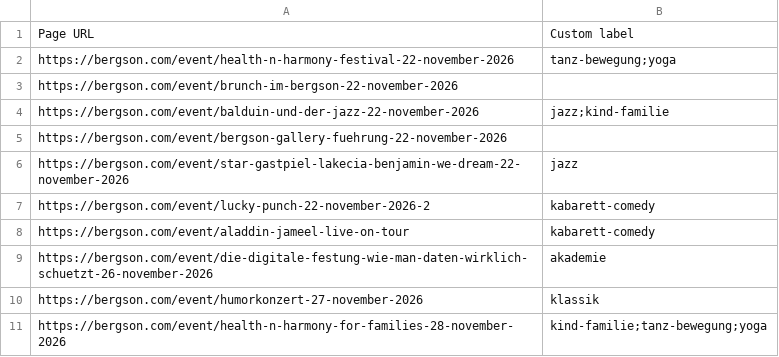
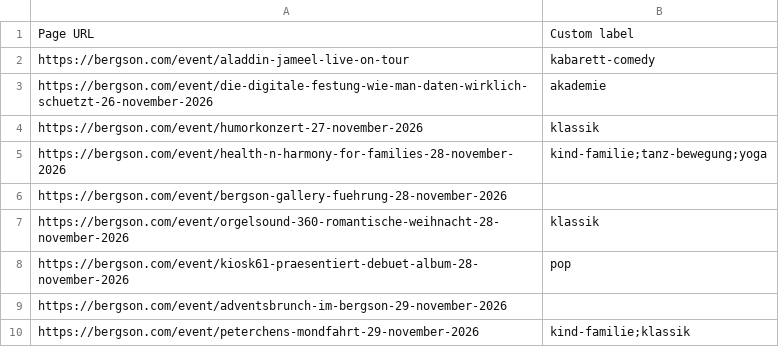
Before and after one commit to HolgerKurtz/event-pagefeeds, a CSV file: feeds/bergson.csv, drawn as a sheet; only a part is shown; the shorter side is filled out with more unchanged rows.

```diff
--- a/feeds/bergson.csv
+++ b/feeds/bergson.csv
@@ -1,8 +1,2 @@
 Page URL,Custom label
-https://bergson.com/event/health-n-harmony-festival-22-november-2026,tanz-bewegung;yoga
-https://bergson.com/event/brunch-im-bergson-22-november-2026,
-https://bergson.com/event/balduin-und-der-jazz-22-november-2026,jazz;kind-familie
-https://bergson.com/event/bergson-gallery-fuehrung-22-november-2026,
-https://bergson.com/event/star-gastpiel-lakecia-benjamin-we-dream-22-november-2026,jazz
-https://bergson.com/event/lucky-punch-22-november-2026-2,kabarett-comedy
 https://bergson.com/event/aladdin-jameel-live-on-tour,kabarett-comedy
```
Also changed, not shown: feeds/staatsoper.csv, 2 other files.
